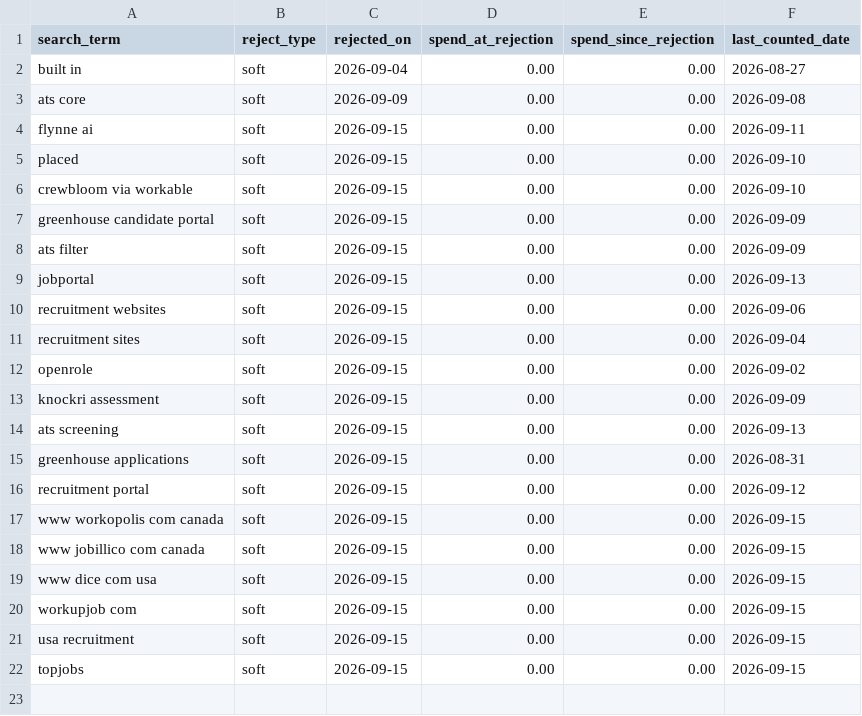
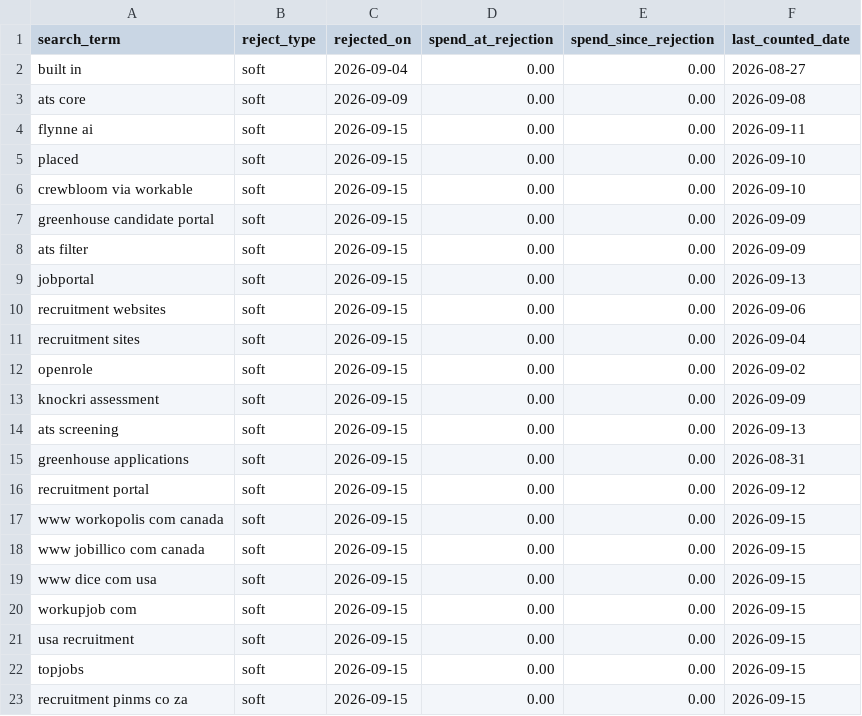
Before and after one commit to jessicagertig/paid-ads-management-pipeline, a CSV file: catalogue/rejected_terms.csv, drawn as a sheet; the diff names each change by its address in the sheet, - before the commit and + after, or states it on an @@ line.

```diff
--- a/catalogue/rejected_terms.csv
+++ b/catalogue/rejected_terms.csv
+row 23: recruitment pinms co za | soft | 2026-09-15 | 0.00 | 0.00 | 2026-09-15
```
